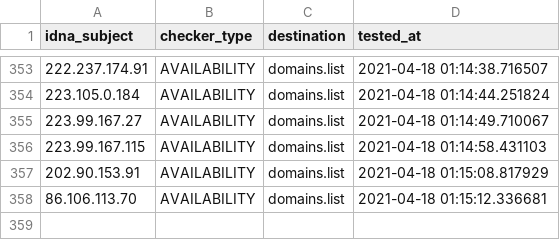
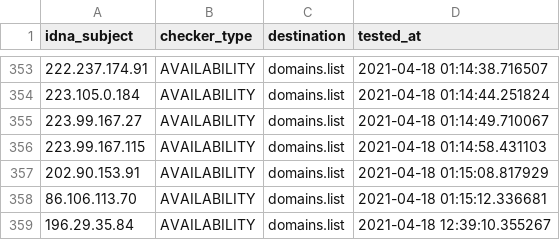
Before and after one commit to Ultimate-Hosts-Blacklist/SSH_attackers_probers, a CSV file: .pyfunceble/inactive.csv, drawn as a sheet; only a part is shown, gaps mark what is left out.

```diff
--- a/.pyfunceble/inactive.csv
+++ b/.pyfunceble/inactive.csv
@@ -358 +358,2 @@ idna_subject,checker_type,destination,tested_at
 86.106.113.70,AVAILABILITY,domains.list,2021-04-18 01:15:12.336681
+196.29.35.84,AVAILABILITY,domains.list,2021-04-18 12:39:10.355267
```
Also changed, not shown: 11 other files.
